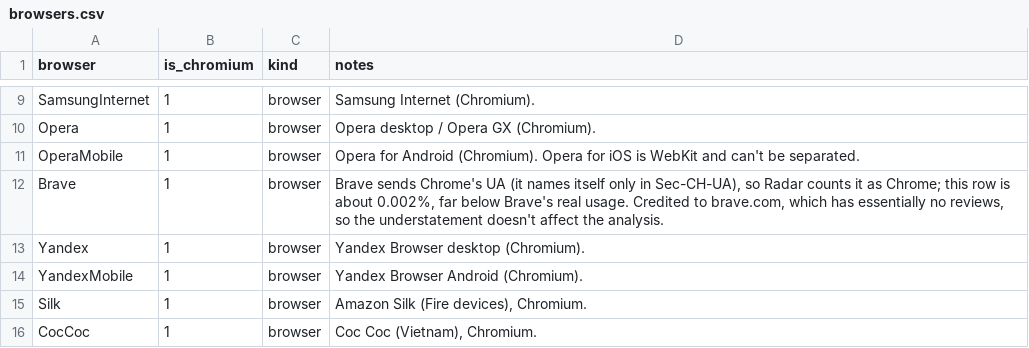
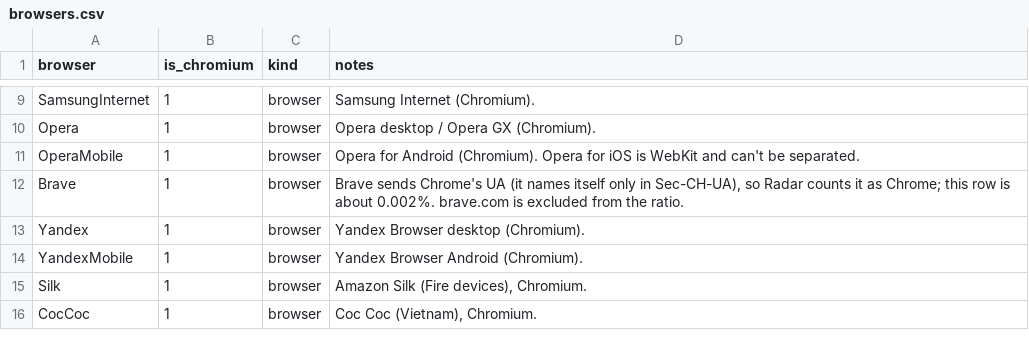
Before and after one commit to RByers/cosh, a CSV file: config/browsers.csv, drawn as a sheet; only a part is shown, gaps mark what is left out.

```diff
--- a/config/browsers.csv
+++ b/config/browsers.csv
@@ -11,3 +11,3 @@ Opera,1,browser,"Opera desktop / Opera GX (Chromium)."
 OperaMobile,1,browser,"Opera for Android (Chromium). Opera for iOS is WebKit and can't be separated."
-Brave,1,browser,"Brave sends Chrome's UA (it names itself only in Sec-CH-UA), so Radar counts it as Chrome; this row is about 0.002%, far below Brave's real usage. Credited to brave.com, which has essentially no reviews, so the understatement doesn't affect the analysis."
+Brave,1,browser,"Brave sends Chrome's UA (it names itself only in Sec-CH-UA), so Radar counts it as Chrome; this row is about 0.002%. brave.com is excluded from the ratio."
 Yandex,1,browser,"Yandex Browser desktop (Chromium)."
```
Also changed, not shown: config/org_browsers.csv, 8 other files.
